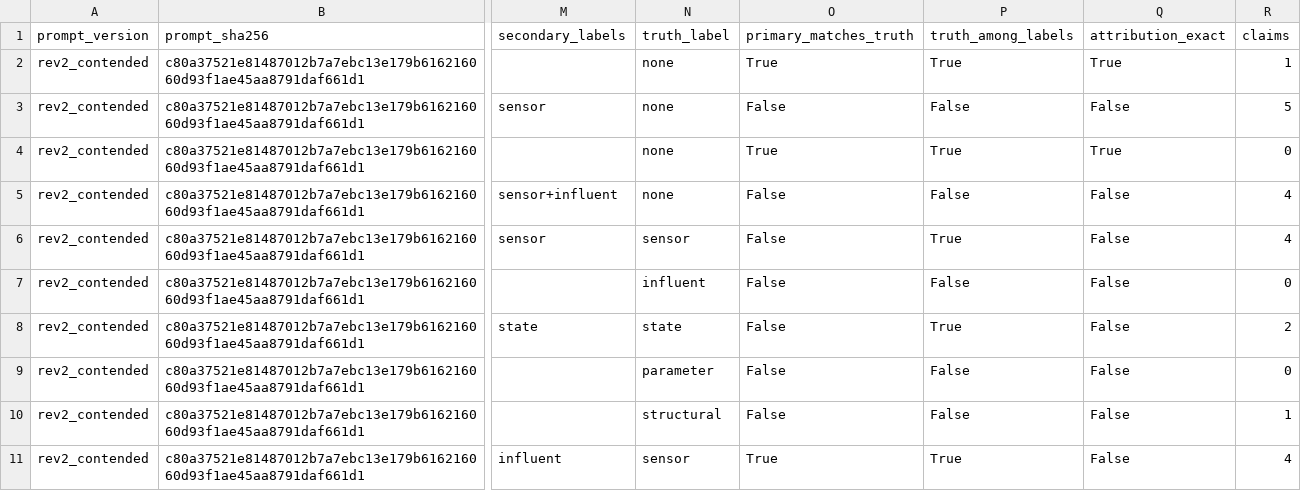
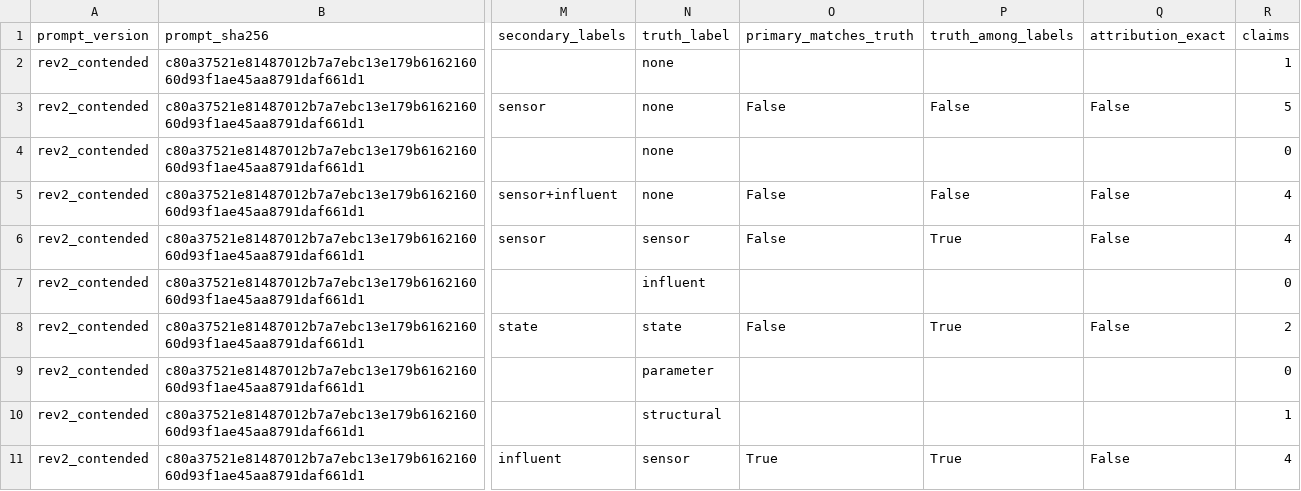
Before and after one commit to sdanquah101/agent-db, a CSV file: reports/p1_pilot_rev2_contended.csv, drawn as a sheet; only a part is shown, gaps mark what is left out; the diff names each change by its address in the sheet, - before the commit and + after, or states it on an @@ line.

```diff
--- a/reports/p1_pilot_rev2_contended.csv
+++ b/reports/p1_pilot_rev2_contended.csv
-O2 (primary_matches_truth): True
+O2 (primary_matches_truth): (empty)
-P2 (truth_among_labels): True
+P2 (truth_among_labels): (empty)
-Q2 (attribution_exact): True
+Q2 (attribution_exact): (empty)
-O4 (primary_matches_truth): True
+O4 (primary_matches_truth): (empty)
-P4 (truth_among_labels): True
+P4 (truth_among_labels): (empty)
-Q4 (attribution_exact): True
+Q4 (attribution_exact): (empty)
-O7 (primary_matches_truth): False
+O7 (primary_matches_truth): (empty)
-P7 (truth_among_labels): False
+P7 (truth_among_labels): (empty)
-Q7 (attribution_exact): False
+Q7 (attribution_exact): (empty)
-O9:O10 (primary_matches_truth): False
+O9:O10 (primary_matches_truth): (empty)
-P9:P10 (truth_among_labels): False
+P9:P10 (truth_among_labels): (empty)
-Q9:Q10 (attribution_exact): False
+Q9:Q10 (attribution_exact): (empty)
```
Also changed, not shown: reports/p1_pilot.csv, 1 other file.
